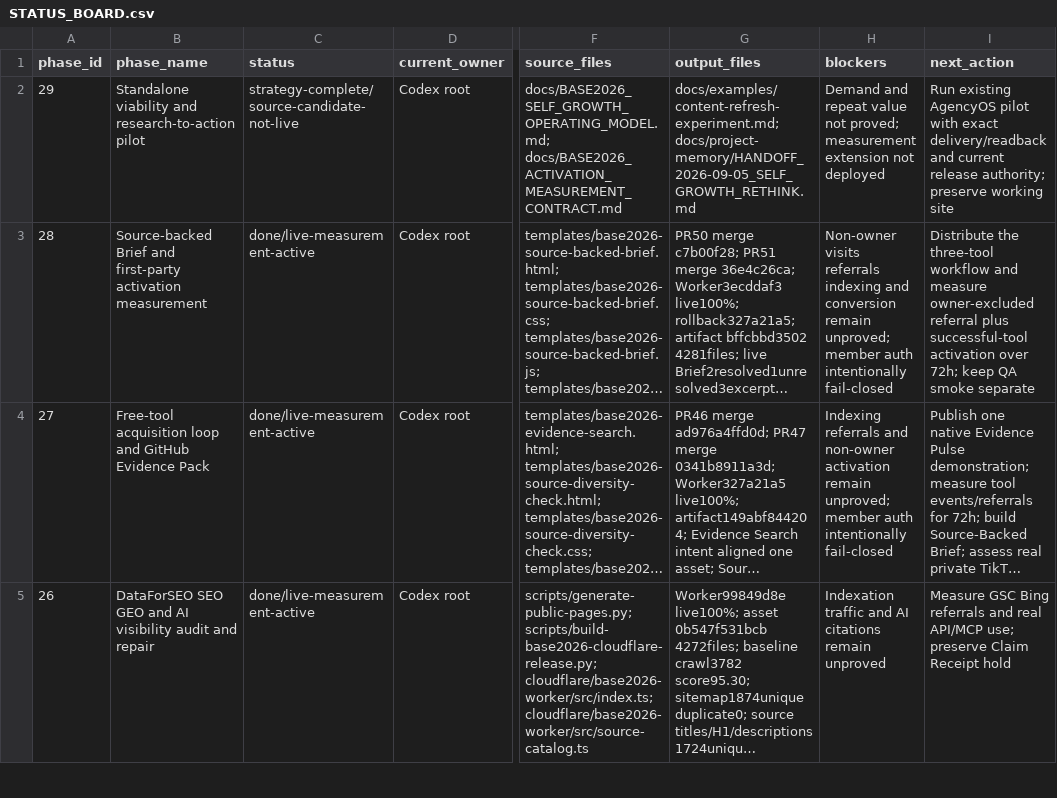
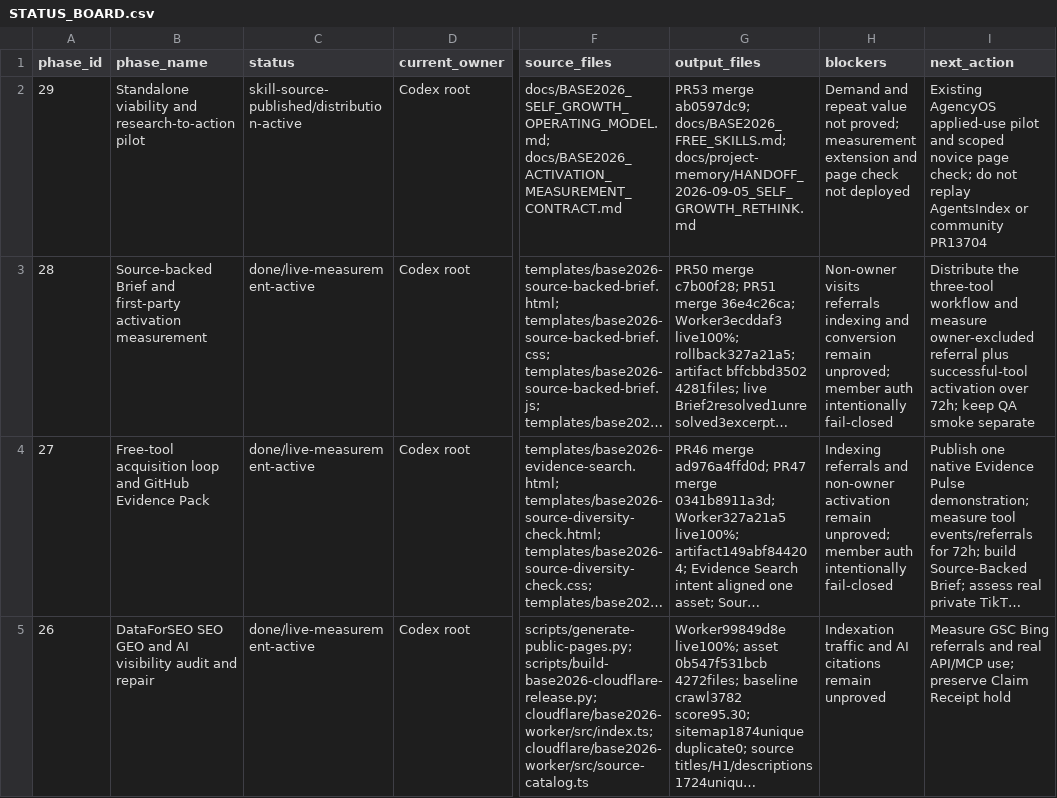
Before and after one commit to logic-crafts/base2026, a CSV file: docs/project-memory/STATUS_BOARD.csv, drawn as a sheet; only a part is shown, gaps mark what is left out; long unchanged cells end in …; the diff names each change by its address in the sheet, - before the commit and + after, or states it on an @@ line.

Commit message:
docs: record public skill delivery and next applied-use tasks

```diff
--- a/docs/project-memory/STATUS_BOARD.csv
+++ b/docs/project-memory/STATUS_BOARD.csv
-C2 (status): strategy-complete/source-candidate-not-live
+C2 (status): skill-source-published/distribution-active
-G2 (output_files): docs/examples/content-refresh-experiment.md; docs/project-memory/HANDOFF_2026-09-05_SELF_GROWTH_RETHINK.md
+G2 (output_files): PR53 merge ab0597dc9; docs/BASE2026_FREE_SKILLS.md; docs/project-memory/HANDOFF_2026-09-05_SELF_GROWTH_RETHINK.md
-H2 (blockers): …measurement extension not deployed
+H2 (blockers): …measurement extension and page check not deployed
-I2 (next_action): Run existing AgencyOS pilot with exact delivery/readback and current release authority; preserve working site
+I2 (next_action): Existing AgencyOS applied-use pilot and scoped novice page check; do not replay AgentsIndex or community PR13704
```
Also changed, not shown: 5 other files.
